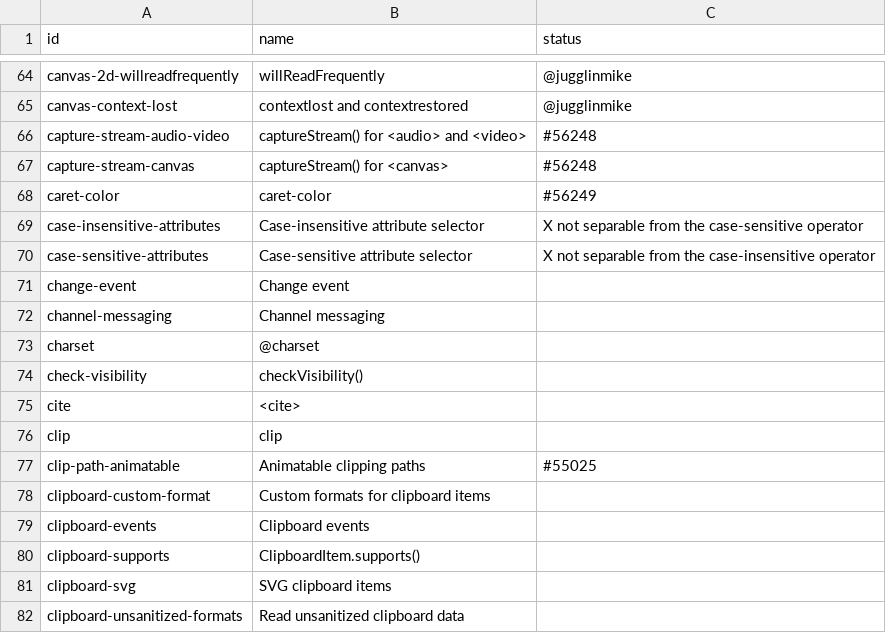
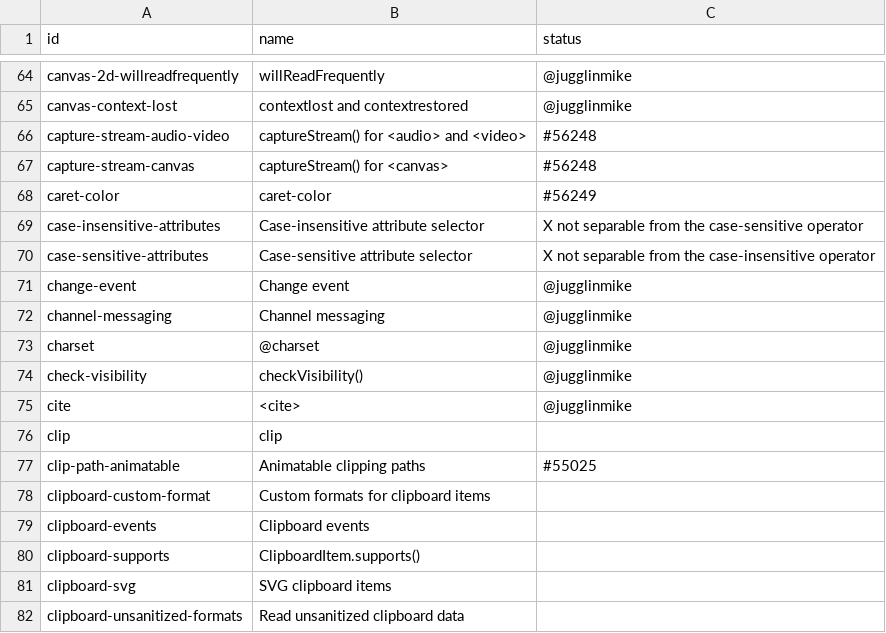
Before and after one commit to bocoup/wpt-classification-tools, a CSV file: progress.csv, drawn as a sheet; only a part is shown, gaps mark what is left out.

Commit message:
Claim features

```diff
--- a/progress.csv
+++ b/progress.csv
@@ -70,7 +70,7 @@ case-insensitive-attributes,Case-insensitive attribute selector,X not separable
 case-sensitive-attributes,Case-sensitive attribute selector,X not separable from the case-insensitive operator
-change-event,Change event,
-channel-messaging,Channel messaging,
-charset,@charset,
-check-visibility,checkVisibility(),
-cite,<cite>,
+change-event,Change event,@jugglinmike
+channel-messaging,Channel messaging,@jugglinmike
+charset,@charset,@jugglinmike
+check-visibility,checkVisibility(),@jugglinmike
+cite,<cite>,@jugglinmike
 clip,clip,
```
